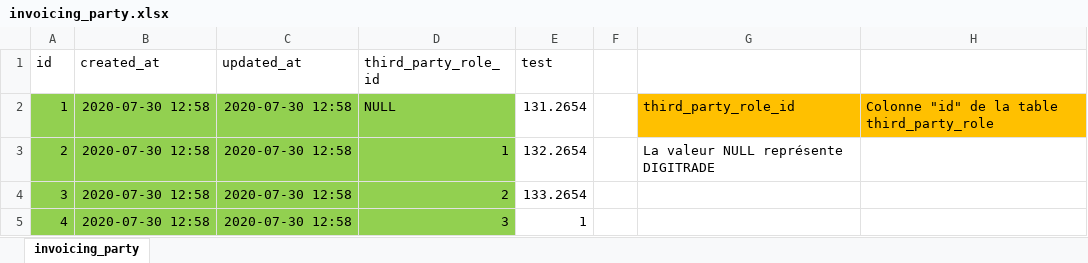
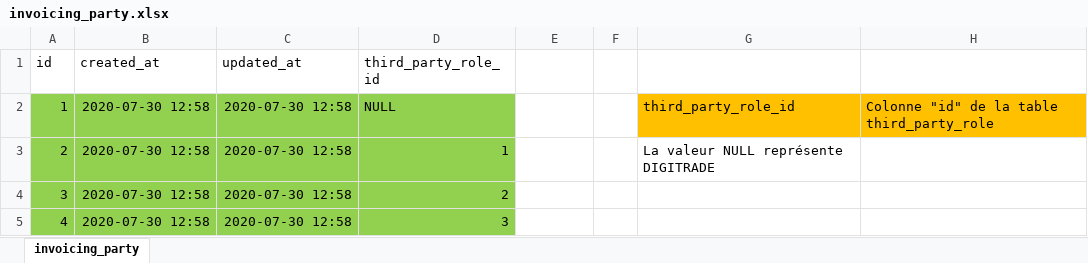
Before and after one commit to bychrisme/excel-to-mysql, an Excel workbook: app/assets/uploads/invoicing_party.xlsx, sheet invoicing_party, drawn as a sheet; values as stored, in another font and other column widths than the file's, no borders; the diff names each change by its address in the sheet, - before the commit and + after, or states it on an @@ line.

Commit message:
get data from entry point and save in server

```diff
--- a/app/assets/uploads/invoicing_party.xlsx (sheet invoicing_party)
+++ b/app/assets/uploads/invoicing_party.xlsx (sheet invoicing_party)
-E1: test
+E1: (empty)
-E2: 131.2654
+E2: (empty)
-E3: 132.2654
+E3: (empty)
-E4: 133.2654
+E4: (empty)
-E5: 1
+E5: (empty)
```
Also changed, not shown: 6 other files.
